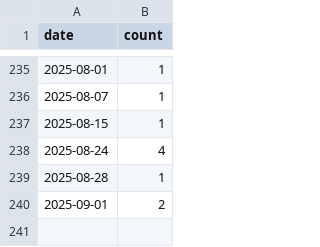
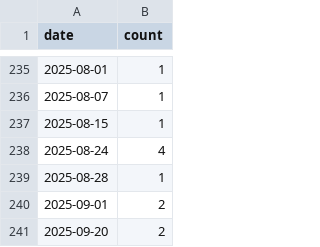
Before and after one commit to CuteNewWebDeveloper/CuteNew_gallery, a CSV file: docs/datedata.csv, drawn as a sheet; only a part is shown, gaps mark what is left out.

```diff
--- a/docs/datedata.csv
+++ b/docs/datedata.csv
@@ -240 +240,2 @@ date,count
 2025-09-01,2
+2025-09-20,2
```
Also changed, not shown: docs/images/image_log.csv, 20 other files.
